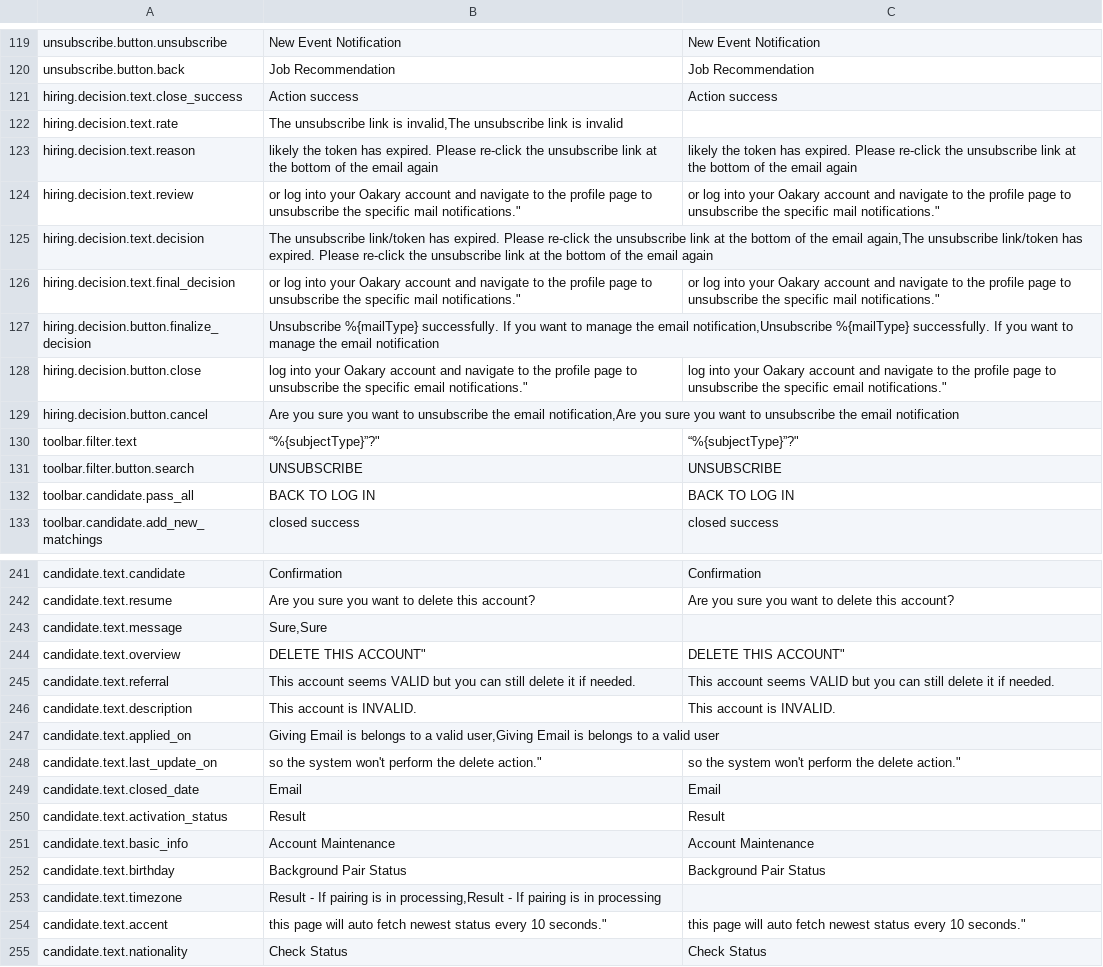
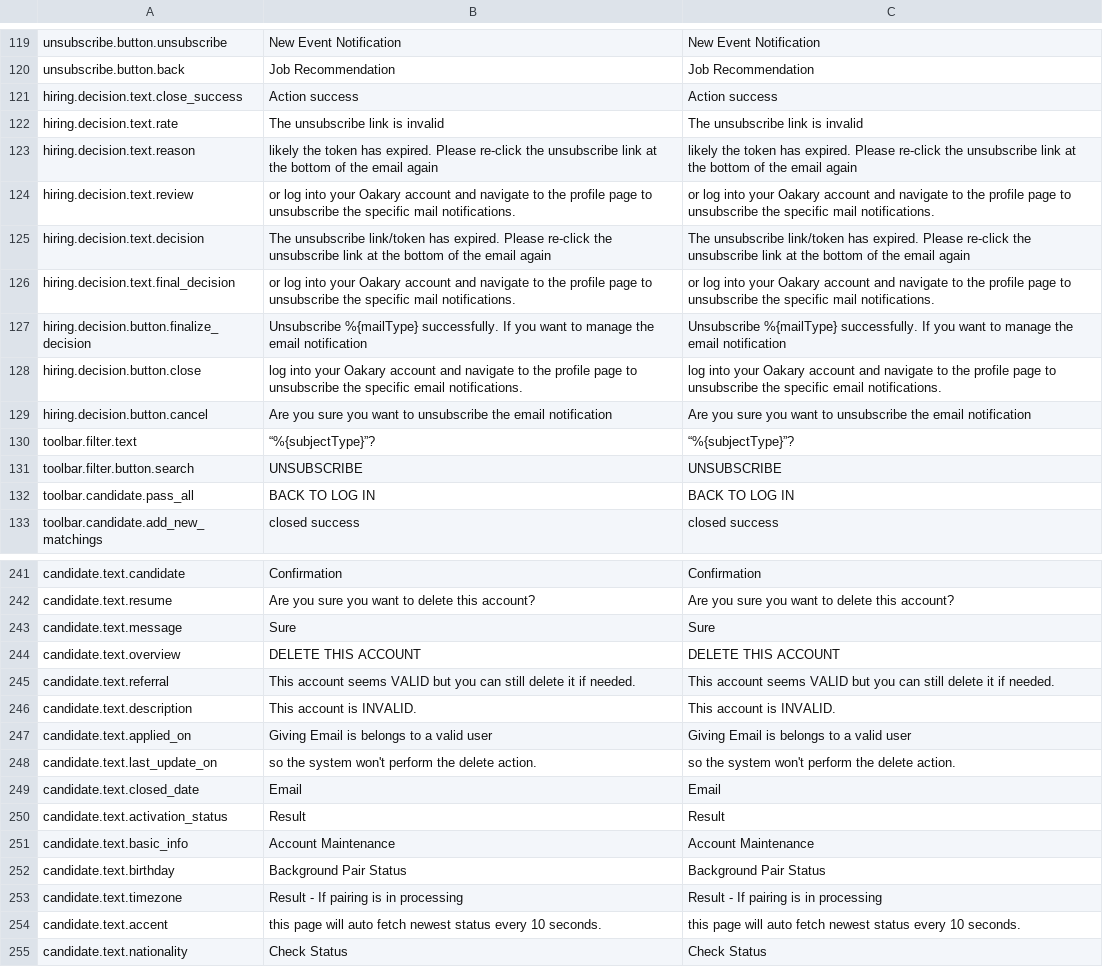
Before and after one commit to udea-io/i18next-json-to-csv, a CSV file: locale.csv, drawn as a sheet; only a part is shown, gaps mark what is left out; the diff covers the shown part only.

```diff
--- a/locale.csv
+++ b/locale.csv
@@ -121,11 +121,11 @@ unsubscribe.button.back,Job Recommendation,Job Recommendation
 hiring.decision.text.close_success,Action success,Action success
-hiring.decision.text.rate,"The unsubscribe link is invalid,"The unsubscribe link is invalid
+hiring.decision.text.rate,The unsubscribe link is invalid,The unsubscribe link is invalid
 hiring.decision.text.reason, likely the token has expired. Please re-click the unsubscribe link at the bottom of the email again, likely the token has expired. Please re-click the unsubscribe link at the bottom of the email again
-hiring.decision.text.review, or log into your Oakary account and navigate to the profile page to unsubscribe the specific mail notifications.", or log into your Oakary account and navigate to the profile page to unsubscribe the specific mail notifications."
-hiring.decision.text.decision,"The unsubscribe link/token has expired. Please re-click the unsubscribe link at the bottom of the email again,"The unsubscribe link/token has expired. Please re-click the unsubscribe link at the bottom of the email again
-hiring.decision.text.final_decision, or log into your Oakary account and navigate to the profile page to unsubscribe the specific mail notifications.", or log into your Oakary account and navigate to the profile page to unsubscribe the specific mail notifications."
-hiring.decision.button.finalize_decision,"Unsubscribe %{mailType} successfully. If you want to manage the email notification,"Unsubscribe %{mailType} successfully. If you want to manage the email notification
-hiring.decision.button.close, log into your Oakary account and navigate to the profile page to unsubscribe the specific email notifications.", log into your Oakary account and navigate to the profile page to unsubscribe the specific email notifications."
-hiring.decision.button.cancel,"Are you sure you want to unsubscribe the email notification,"Are you sure you want to unsubscribe the email notification
-toolbar.filter.text,“%{subjectType}”?",“%{subjectType}”?"
+hiring.decision.text.review, or log into your Oakary account and navigate to the profile page to unsubscribe the specific mail notifications., or log into your Oakary account and navigate to the profile page to unsubscribe the specific mail notifications.
+hiring.decision.text.decision,The unsubscribe link/token has expired. Please re-click the unsubscribe link at the bottom of the email again,The unsubscribe link/token has expired. Please re-click the unsubscribe link at the bottom of the email again
+hiring.decision.text.final_decision, or log into your Oakary account and navigate to the profile page to unsubscribe the specific mail notifications., or log into your Oakary account and navigate to the profile page to unsubscribe the specific mail notifications.
+hiring.decision.button.finalize_decision,Unsubscribe %{mailType} successfully. If you want to manage the email notification,Unsubscribe %{mailType} successfully. If you want to manage the email notification
+hiring.decision.button.close, log into your Oakary account and navigate to the profile page to unsubscribe the specific email notifications., log into your Oakary account and navigate to the profile page to unsubscribe the specific email notifications.
+hiring.decision.button.cancel,Are you sure you want to unsubscribe the email notification,Are you sure you want to unsubscribe the email notification
+toolbar.filter.text,“%{subjectType}”?,“%{subjectType}”?
 toolbar.filter.button.search,UNSUBSCRIBE,UNSUBSCRIBE
@@ -242,8 +242,8 @@ candidate.text.candidate,Confirmation,Confirmation
 candidate.text.resume,Are you sure you want to delete this account?,Are you sure you want to delete this account?
-candidate.text.message,"Sure,"Sure
-candidate.text.overview, DELETE THIS ACCOUNT", DELETE THIS ACCOUNT"
+candidate.text.message,Sure,Sure
+candidate.text.overview, DELETE THIS ACCOUNT, DELETE THIS ACCOUNT
 candidate.text.referral,This account seems VALID but you can still delete it if needed.,This account seems VALID but you can still delete it if needed.
 candidate.text.description,This account is INVALID.,This account is INVALID.
-candidate.text.applied_on,"Giving Email is belongs to a valid user,"Giving Email is belongs to a valid user
-candidate.text.last_update_on, so the system won't perform the delete action.", so the system won't perform the delete action."
+candidate.text.applied_on,Giving Email is belongs to a valid user,Giving Email is belongs to a valid user
+candidate.text.last_update_on, so the system won't perform the delete action., so the system won't perform the delete action.
 candidate.text.closed_date,Email,Email
@@ -252,4 +252,4 @@ candidate.text.basic_info,Account Maintenance,Account Maintenance
 candidate.text.birthday,Background Pair Status,Background Pair Status
-candidate.text.timezone,"Result - If pairing is in processing,"Result - If pairing is in processing
-candidate.text.accent, this page will auto fetch newest status every 10 seconds.", this page will auto fetch newest status every 10 seconds."
+candidate.text.timezone,Result - If pairing is in processing,Result - If pairing is in processing
+candidate.text.accent, this page will auto fetch newest status every 10 seconds., this page will auto fetch newest status every 10 seconds.
 candidate.text.nationality,Check Status,Check Status
```
Also changed, not shown: 44 edited cells elsewhere in this file, 1 other file.
